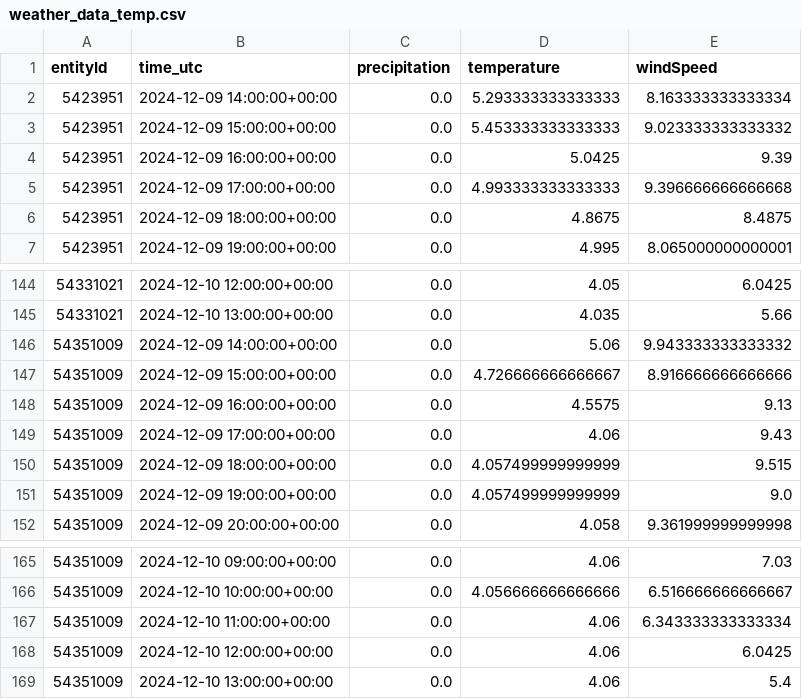
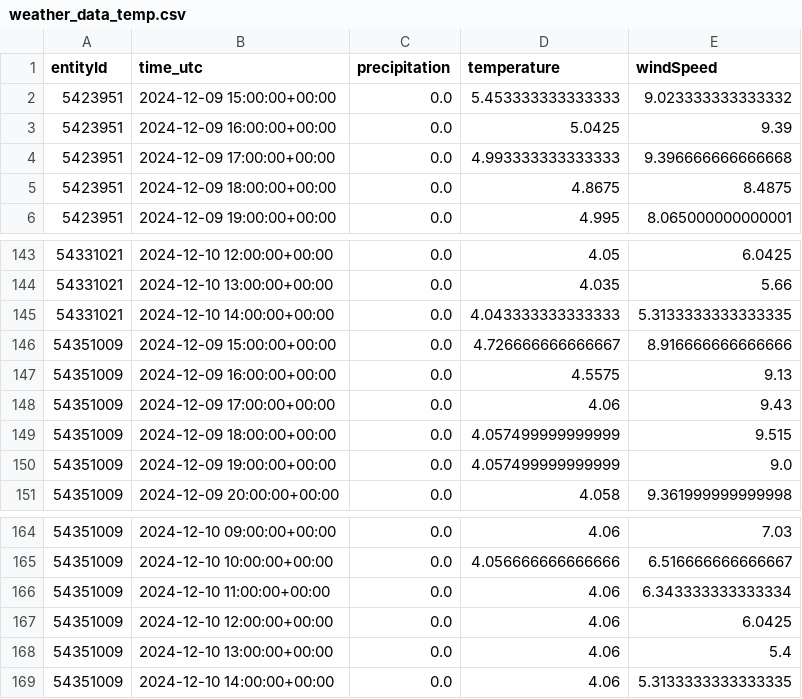
Before and after one commit to Claas99/sprottenflotte_pred_tool, a CSV file: data/weather_data_temp.csv, drawn as a sheet; only a part is shown, gaps mark what is left out; the diff covers the shown part only.

```diff
--- a/data/weather_data_temp.csv
+++ b/data/weather_data_temp.csv
@@ -1,3 +1,2 @@
 entityId,time_utc,precipitation,temperature,windSpeed
-5423951,2024-12-09 14:00:00+00:00,0.0,5.293333333333333,8.163333333333334
 5423951,2024-12-09 15:00:00+00:00,0.0,5.453333333333333,9.023333333333332
@@ -145,3 +144,3 @@ entityId,time_utc,precipitation,temperature,windSpeed
 54331021,2024-12-10 13:00:00+00:00,0.0,4.035,5.66
-54351009,2024-12-09 14:00:00+00:00,0.0,5.06,9.943333333333332
+54331021,2024-12-10 14:00:00+00:00,0.0,4.043333333333333,5.3133333333333335
 54351009,2024-12-09 15:00:00+00:00,0.0,4.726666666666667,8.916666666666666
@@ -169 +168,2 @@ entityId,time_utc,precipitation,temperature,windSpeed
 54351009,2024-12-10 13:00:00+00:00,0.0,4.06,5.4
+54351009,2024-12-10 14:00:00+00:00,0.0,4.06,5.3133333333333335
```
Also changed, not shown: 5 added rows and 5 removed rows elsewhere in this file.
